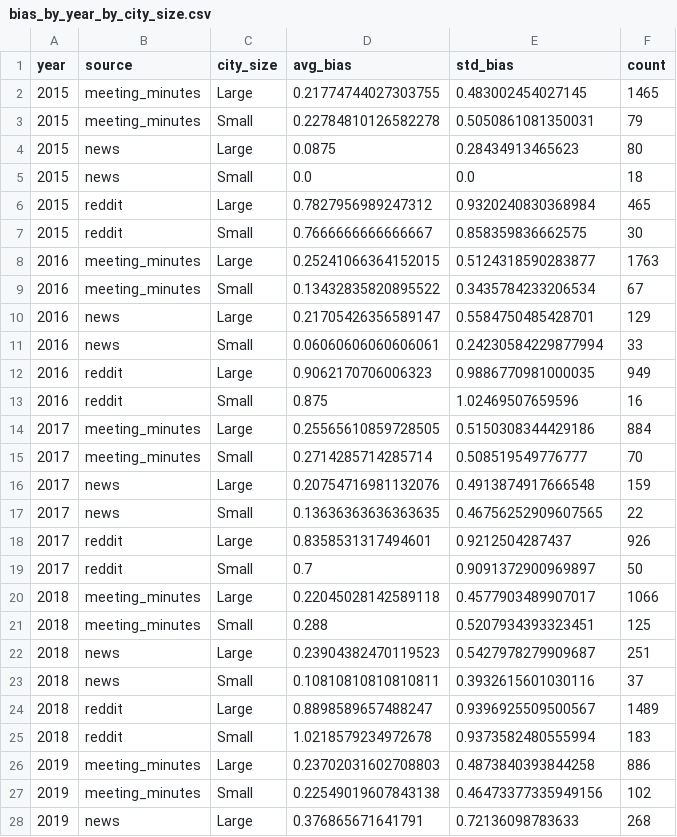
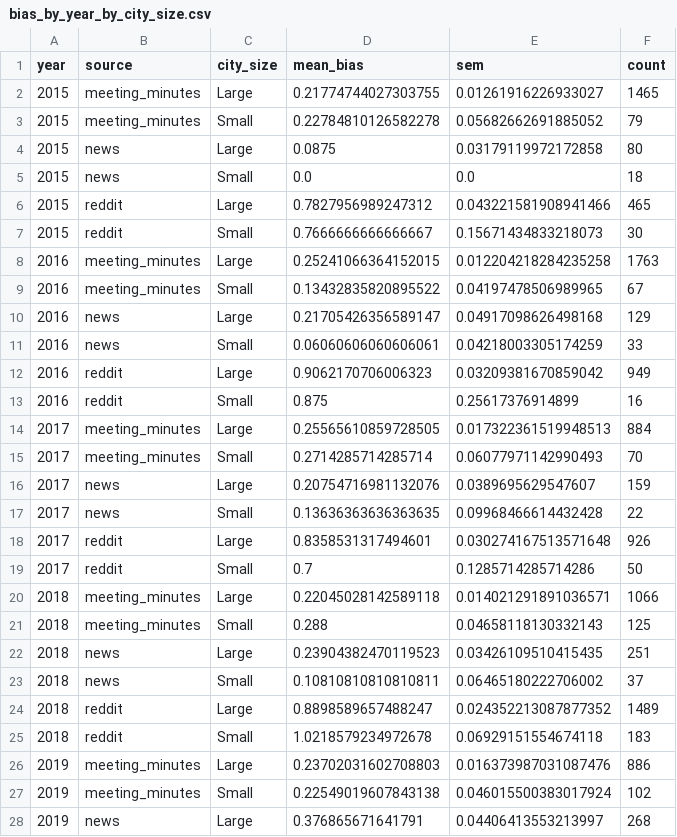
Before and after one commit to Homelessness-Project/Multidomain-PEH-Classification, a CSV file: output/bias_temporal_analysis/bias_by_year_by_city_size.csv, drawn as a sheet; only a part is shown; the diff covers the shown part only.

```diff
--- a/output/bias_temporal_analysis/bias_by_year_by_city_size.csv
+++ b/output/bias_temporal_analysis/bias_by_year_by_city_size.csv
@@ -1,28 +1,28 @@
-year,source,city_size,avg_bias,std_bias,count
-2015,meeting_minutes,Large,0.21774744027303755,0.483002454027145,1465
-2015,meeting_minutes,Small,0.22784810126582278,0.5050861081350031,79
-2015,news,Large,0.0875,0.28434913465623,80
+year,source,city_size,mean_bias,sem,count
+2015,meeting_minutes,Large,0.21774744027303755,0.01261916226933027,1465
+2015,meeting_minutes,Small,0.22784810126582278,0.05682662691885052,79
+2015,news,Large,0.0875,0.03179119972172858,80
 2015,news,Small,0.0,0.0,18
-2015,reddit,Large,0.7827956989247312,0.9320240830368984,465
-2015,reddit,Small,0.7666666666666667,0.858359836662575,30
-2016,meeting_minutes,Large,0.25241066364152015,0.5124318590283877,1763
-2016,meeting_minutes,Small,0.13432835820895522,0.3435784233206534,67
-2016,news,Large,0.21705426356589147,0.5584750485428701,129
-2016,news,Small,0.06060606060606061,0.24230584229877994,33
-2016,reddit,Large,0.9062170706006323,0.9886770981000035,949
-2016,reddit,Small,0.875,1.02469507659596,16
-2017,meeting_minutes,Large,0.25565610859728505,0.5150308344429186,884
-2017,meeting_minutes,Small,0.2714285714285714,0.508519549776777,70
-2017,news,Large,0.20754716981132076,0.4913874917666548,159
-2017,news,Small,0.13636363636363635,0.46756252909607565,22
-2017,reddit,Large,0.8358531317494601,0.9212504287437,926
-2017,reddit,Small,0.7,0.9091372900969897,50
-2018,meeting_minutes,Large,0.22045028142589118,0.4577903489907017,1066
-2018,meeting_minutes,Small,0.288,0.5207934393323451,125
-2018,news,Large,0.23904382470119523,0.5427978279909687,251
-2018,news,Small,0.10810810810810811,0.3932615601030116,37
-2018,reddit,Large,0.8898589657488247,0.9396925509500567,1489
-2018,reddit,Small,1.0218579234972678,0.9373582480555994,183
-2019,meeting_minutes,Large,0.23702031602708803,0.4873840393844258,886
-2019,meeting_minutes,Small,0.22549019607843138,0.46473377335949156,102
-2019,news,Large,0.376865671641791,0.72136098783633,268
+2015,reddit,Large,0.7827956989247312,0.043221581908941466,465
+2015,reddit,Small,0.7666666666666667,0.15671434833218073,30
+2016,meeting_minutes,Large,0.25241066364152015,0.012204218284235258,1763
+2016,meeting_minutes,Small,0.13432835820895522,0.04197478506989965,67
+2016,news,Large,0.21705426356589147,0.04917098626498168,129
+2016,news,Small,0.06060606060606061,0.04218003305174259,33
+2016,reddit,Large,0.9062170706006323,0.03209381670859042,949
+2016,reddit,Small,0.875,0.25617376914899,16
+2017,meeting_minutes,Large,0.25565610859728505,0.017322361519948513,884
+2017,meeting_minutes,Small,0.2714285714285714,0.06077971142990493,70
+2017,news,Large,0.20754716981132076,0.0389695629547607,159
+2017,news,Small,0.13636363636363635,0.09968466614432428,22
+2017,reddit,Large,0.8358531317494601,0.030274167513571648,926
+2017,reddit,Small,0.7,0.1285714285714286,50
+2018,meeting_minutes,Large,0.22045028142589118,0.014021291891036571,1066
+2018,meeting_minutes,Small,0.288,0.04658118130332143,125
+2018,news,Large,0.23904382470119523,0.03426109510415435,251
+2018,news,Small,0.10810810810810811,0.06465180222706002,37
+2018,reddit,Large,0.8898589657488247,0.024352213087877352,1489
+2018,reddit,Small,1.0218579234972678,0.06929151554674118,183
+2019,meeting_minutes,Large,0.23702031602708803,0.016373987031087476,886
+2019,meeting_minutes,Small,0.22549019607843138,0.046015500383017924,102
+2019,news,Large,0.376865671641791,0.04406413553213997,268
```
Also changed, not shown: 36 edited cells elsewhere in this file, output/bias_temporal_analysis/bias_by_half_year.csv, output/bias_temporal_analysis/bias_by_half_year_by_city_size.csv, 21 other files.
